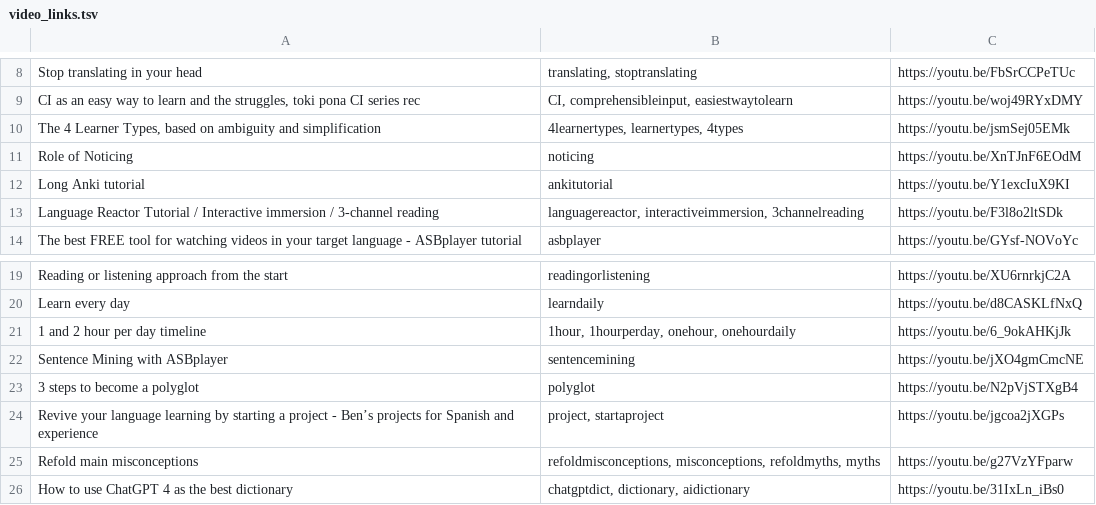
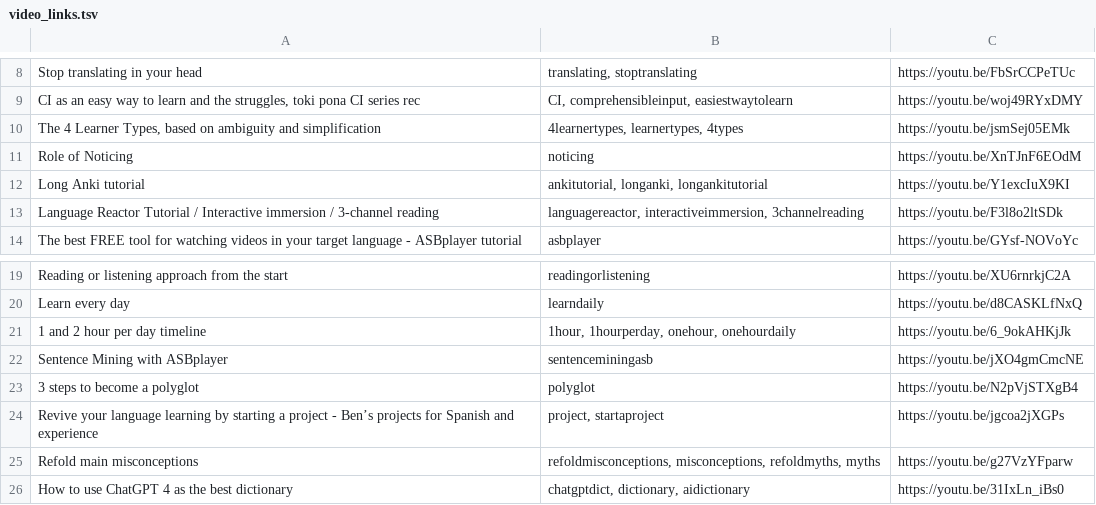
Before and after one commit to refold-languages/discord_bots, a TSV file: spanish_bot/video_links.tsv, drawn as a sheet; only a part is shown, gaps mark what is left out; the diff covers the shown part only.

```diff
--- a/spanish_bot/video_links.tsv
+++ b/spanish_bot/video_links.tsv
@@ -11,3 +11,3 @@ The 4 Learner Types, based on ambiguity and simplification	4learnertypes, learne
 Role of Noticing	noticing	https://youtu.be/XnTJnF6EOdM
-Long Anki tutorial	ankitutorial	https://youtu.be/Y1excIuX9KI
+Long Anki tutorial	ankitutorial, longanki, longankitutorial	https://youtu.be/Y1excIuX9KI
 Language Reactor Tutorial / Interactive immersion / 3-channel reading	languagereactor, interactiveimmersion, 3channelreading	https://youtu.be/F3l8o2ltSDk
@@ -21,3 +21,3 @@ Learn every day	learndaily	https://youtu.be/d8CASKLfNxQ
 1 and 2 hour per day timeline	1hour, 1hourperday, onehour, onehourdaily	https://youtu.be/6_9okAHKjJk
-Sentence Mining with ASBplayer	sentencemining	https://youtu.be/jXO4gmCmcNE
+Sentence Mining with ASBplayer	sentenceminingasb	https://youtu.be/jXO4gmCmcNE
 3 steps to become a polyglot	polyglot	https://youtu.be/N2pVjSTXgB4
```
Also changed, not shown: 30 added rows elsewhere in this file.
